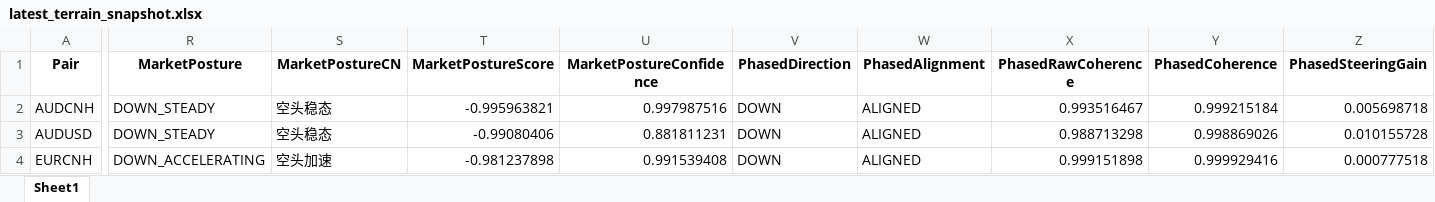
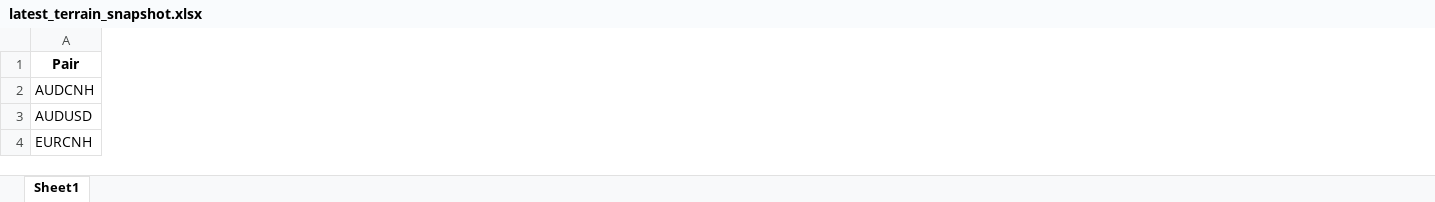
Before and after one commit to aspttwwly/fx-metals-forecast-board, an Excel workbook: public/data/files/latest_terrain_snapshot.xlsx, sheet Sheet1, drawn as a sheet; only a part is shown, gaps mark what is left out; values as stored, in another font and other column widths than the file's, no borders; the diff covers the shown part only; the diff names each change by its address in the sheet, - before the commit and + after, or states it on an @@ line.

Commit message:
Update forecast data 2026-10-14_20-33-49

```diff
--- a/public/data/files/latest_terrain_snapshot.xlsx (sheet Sheet1)
+++ b/public/data/files/latest_terrain_snapshot.xlsx (sheet Sheet1)
-column R (MarketPosture), rows 2-4: DOWN_STEADY | DOWN_STEADY | DOWN_ACCELERATING
-column S (MarketPostureCN), rows 2-4: 空头稳态 | 空头稳态 | 空头加速
-column T (MarketPostureScore), rows 2-4: -0.995963821 | -0.99080406 | -0.981237898
-column U (MarketPostureConfidence), rows 2-4: 0.997987516 | 0.881811231 | 0.991539408
-column V (PhasedDirection), rows 2-4: all DOWN
-column W (PhasedAlignment), rows 2-4: all ALIGNED
-column X (PhasedRawCoherence), rows 2-4: 0.993516467 | 0.988713298 | 0.999151898
-column Y (PhasedCoherence), rows 2-4: 0.999215184 | 0.998869026 | 0.999929416
-column Z (PhasedSteeringGain), rows 2-4: 0.005698718 | 0.010155728 | 0.000777518
```
Also changed, not shown: 19 removed columns and 93 edited cells elsewhere in this sheet, public/data/files/EURUSD_forecast.xlsx, public/data/files/GBPUSD_forecast.xlsx, 40 other files.
